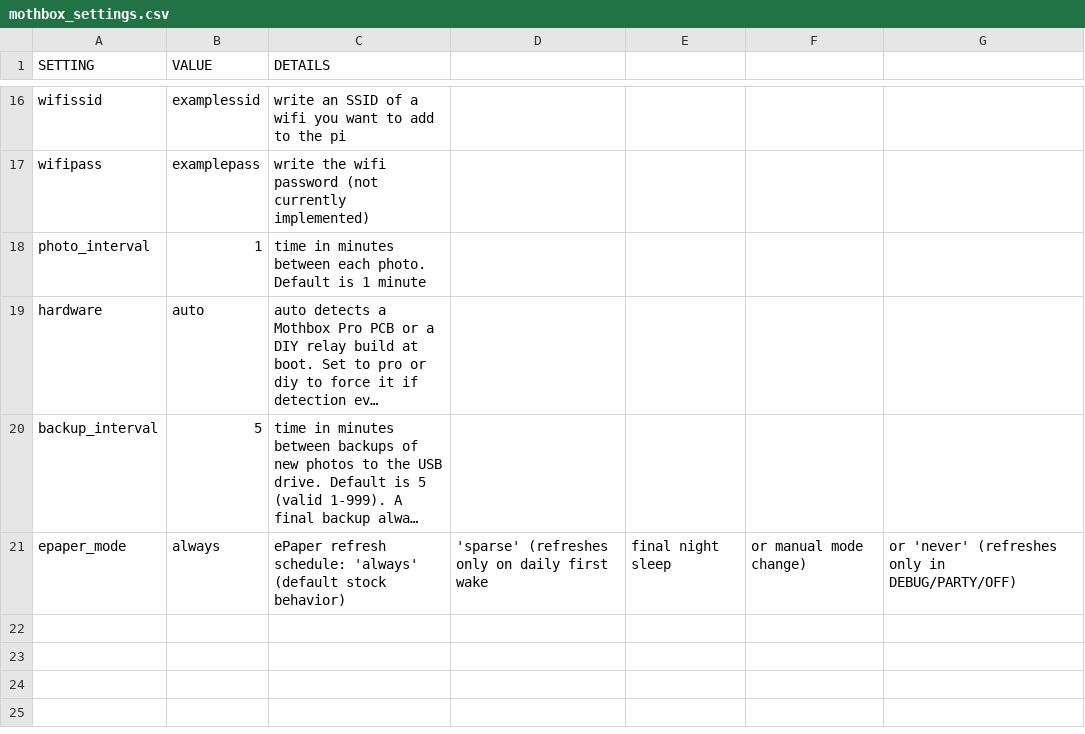
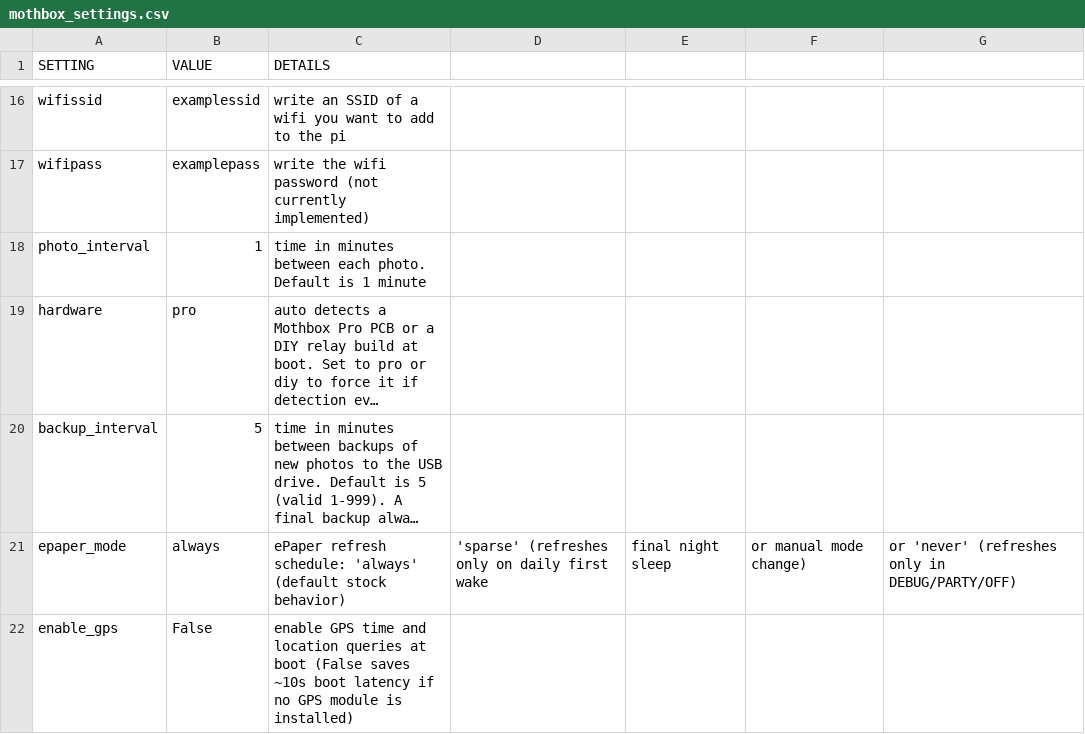
Before and after one commit to rlwilmin-byte/Mothbox_Firmware, a CSV file: mothbox_custom_Unified/mothbox_settings.csv, drawn as a sheet; only a part is shown, gaps mark what is left out; long unchanged cells end in …; the diff names each change by its address in the sheet, - before the commit and + after, or states it on an @@ line.

Commit message:
feat(settings): set hardware to pro default, add enable_gps toggle to bypass 10s boot delay

```diff
--- a/mothbox_custom_Unified/mothbox_settings.csv
+++ b/mothbox_custom_Unified/mothbox_settings.csv
-B19 (VALUE): auto
+B19 (VALUE): pro
+row 22: enable_gps | False | enable GPS time and location queries at boot (False saves ~10s boot latency if no GPS module is installed)
```
Also changed, not shown: 1 other file.
